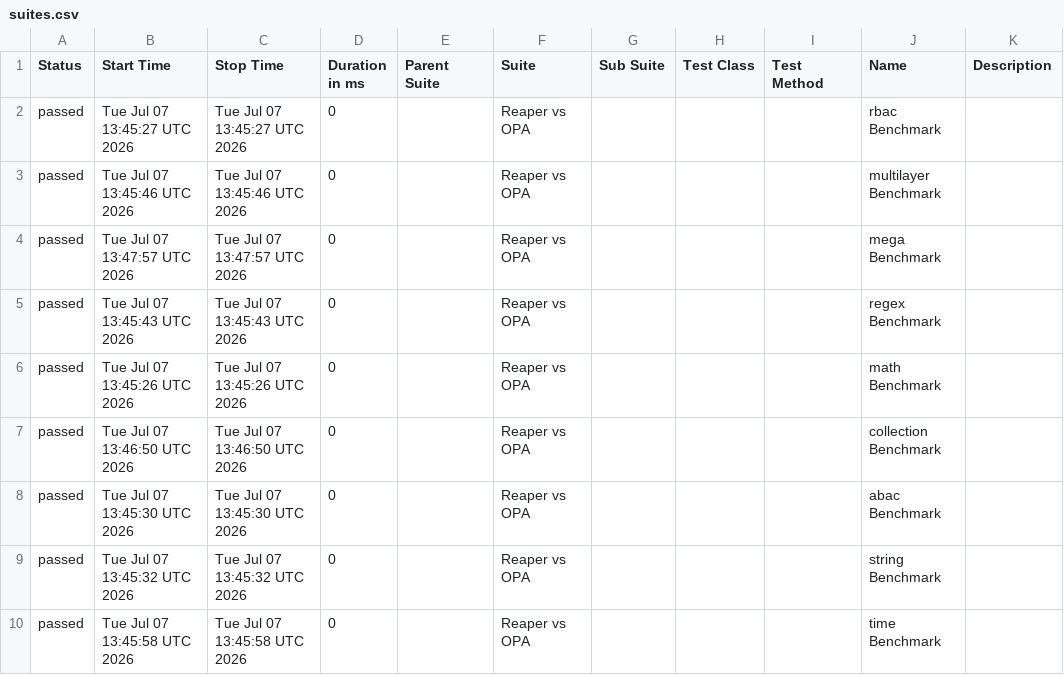
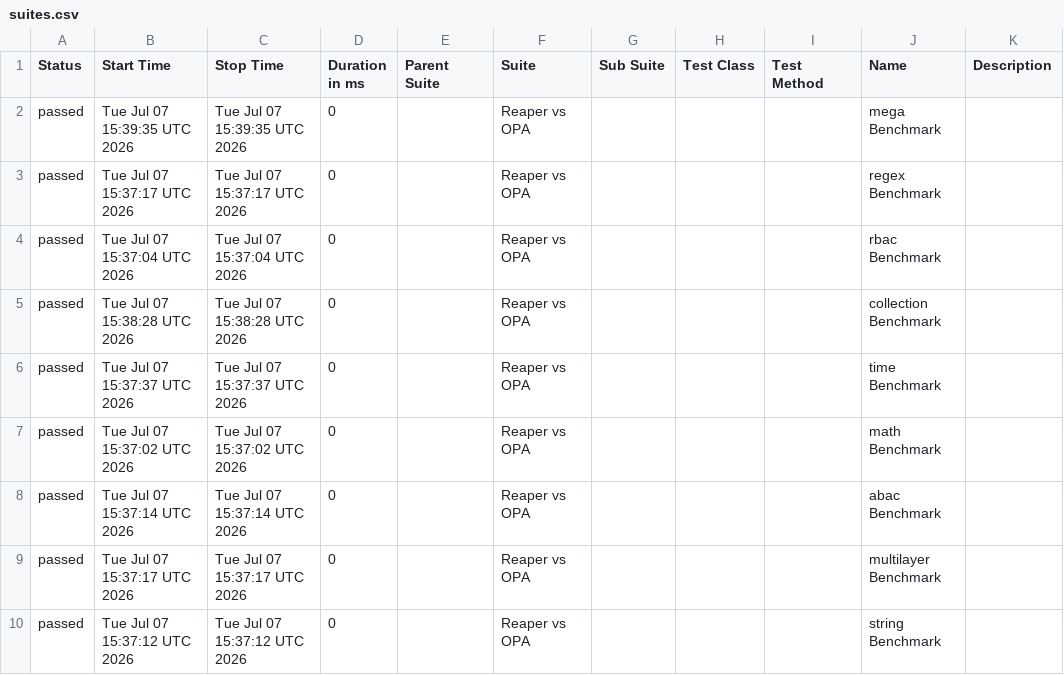
Before and after one commit to pgste/reaper, a CSV file: data/suites.csv, drawn as a sheet.

```diff
--- a/data/suites.csv
+++ b/data/suites.csv
@@ -1,10 +1,10 @@
 "Status","Start Time","Stop Time","Duration in ms","Parent Suite","Suite","Sub Suite","Test Class","Test Method","Name","Description"
-"passed","Tue Jul 07 13:45:27 UTC 2026","Tue Jul 07 13:45:27 UTC 2026","0","","Reaper vs OPA","","","","rbac Benchmark",""
-"passed","Tue Jul 07 13:45:46 UTC 2026","Tue Jul 07 13:45:46 UTC 2026","0","","Reaper vs OPA","","","","multilayer Benchmark",""
-"passed","Tue Jul 07 13:47:57 UTC 2026","Tue Jul 07 13:47:57 UTC 2026","0","","Reaper vs OPA","","","","mega Benchmark",""
-"passed","Tue Jul 07 13:45:43 UTC 2026","Tue Jul 07 13:45:43 UTC 2026","0","","Reaper vs OPA","","","","regex Benchmark",""
-"passed","Tue Jul 07 13:45:26 UTC 2026","Tue Jul 07 13:45:26 UTC 2026","0","","Reaper vs OPA","","","","math Benchmark",""
-"passed","Tue Jul 07 13:46:50 UTC 2026","Tue Jul 07 13:46:50 UTC 2026","0","","Reaper vs OPA","","","","collection Benchmark",""
-"passed","Tue Jul 07 13:45:30 UTC 2026","Tue Jul 07 13:45:30 UTC 2026","0","","Reaper vs OPA","","","","abac Benchmark",""
-"passed","Tue Jul 07 13:45:32 UTC 2026","Tue Jul 07 13:45:32 UTC 2026","0","","Reaper vs OPA","","","","string Benchmark",""
-"passed","Tue Jul 07 13:45:58 UTC 2026","Tue Jul 07 13:45:58 UTC 2026","0","","Reaper vs OPA","","","","time Benchmark",""
+"passed","Tue Jul 07 15:39:35 UTC 2026","Tue Jul 07 15:39:35 UTC 2026","0","","Reaper vs OPA","","","","mega Benchmark",""
+"passed","Tue Jul 07 15:37:17 UTC 2026","Tue Jul 07 15:37:17 UTC 2026","0","","Reaper vs OPA","","","","regex Benchmark",""
+"passed","Tue Jul 07 15:37:04 UTC 2026","Tue Jul 07 15:37:04 UTC 2026","0","","Reaper vs OPA","","","","rbac Benchmark",""
+"passed","Tue Jul 07 15:38:28 UTC 2026","Tue Jul 07 15:38:28 UTC 2026","0","","Reaper vs OPA","","","","collection Benchmark",""
+"passed","Tue Jul 07 15:37:37 UTC 2026","Tue Jul 07 15:37:37 UTC 2026","0","","Reaper vs OPA","","","","time Benchmark",""
+"passed","Tue Jul 07 15:37:02 UTC 2026","Tue Jul 07 15:37:02 UTC 2026","0","","Reaper vs OPA","","","","math Benchmark",""
+"passed","Tue Jul 07 15:37:14 UTC 2026","Tue Jul 07 15:37:14 UTC 2026","0","","Reaper vs OPA","","","","abac Benchmark",""
+"passed","Tue Jul 07 15:37:17 UTC 2026","Tue Jul 07 15:37:17 UTC 2026","0","","Reaper vs OPA","","","","multilayer Benchmark",""
+"passed","Tue Jul 07 15:37:12 UTC 2026","Tue Jul 07 15:37:12 UTC 2026","0","","Reaper vs OPA","","","","string Benchmark",""
```
Also changed, not shown: data/behaviors.csv, 41 other files.
